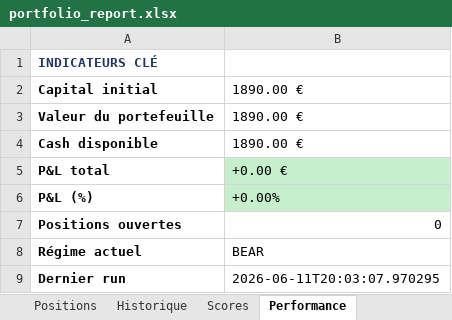
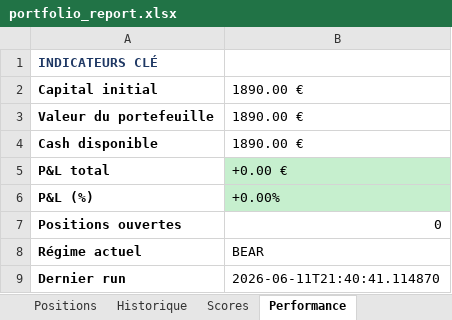
Before and after one commit to johnbrami55/portfolio-manager, an Excel workbook: portfolio_report.xlsx, sheet Performance, drawn as a sheet; values as stored, in another font and other column widths than the file's, no borders; the diff names each change by its address in the sheet, - before the commit and + after, or states it on an @@ line.

```diff
--- a/portfolio_report.xlsx (sheet Performance)
+++ b/portfolio_report.xlsx (sheet Performance)
-B9: 2026-06-11T20:03:07.970295
+B9: 2026-06-11T21:40:41.114870
```
Also changed, not shown: sheet Scores, 3 other files.
